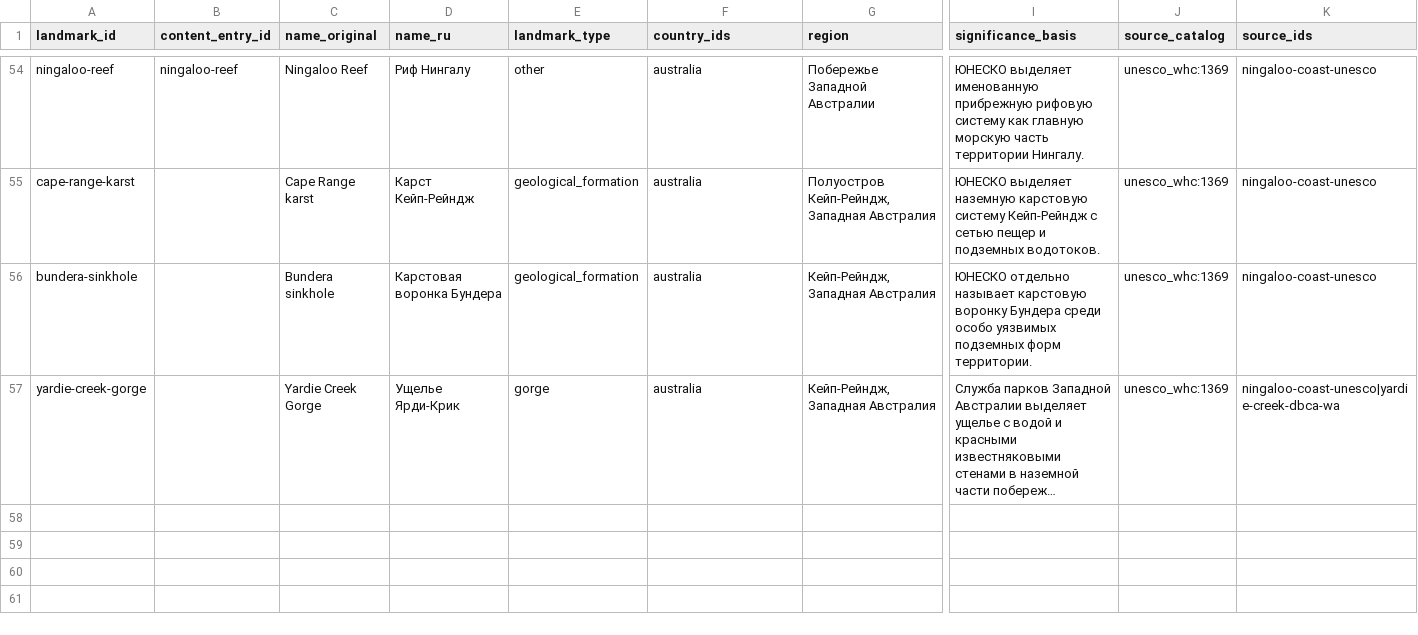
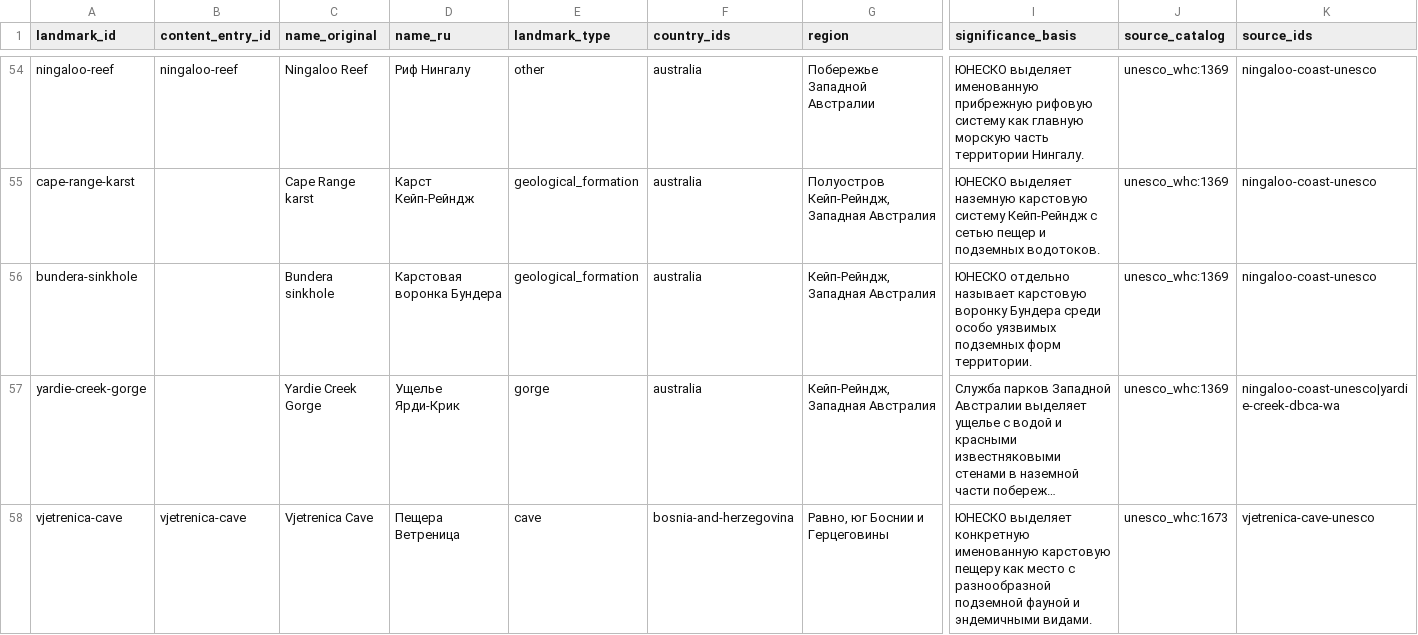
Before and after one commit to dmitrywroclaw-commits/GeoTrainer, a CSV file: content/research/landmark-candidates.csv, drawn as a sheet; only a part is shown, gaps mark what is left out; long unchanged cells end in …; rows hold the shown columns only; the diff names each change by its address in the sheet, - before the commit and + after, or states it on an @@ line.

Commit message:
Add Vjetrenica cave landmark

```diff
--- a/content/research/landmark-candidates.csv
+++ b/content/research/landmark-candidates.csv
+row 58: vjetrenica-cave | vjetrenica-cave | Vjetrenica Cave | Пещера Ветреница | cave | bosnia-and-herzegovina | Равно, юг Боснии и Герцеговины | ЮНЕСКО выделяет конкретную именованную карстовую пещеру как место с разнообразной подземной фауной и эндемичными видами. | unesco_whc:1673 | vjetrenica-cave-unesco
```
Also changed, not shown: content/research/media-review.csv, content/research/nature-source-catalog.csv, 7 other files.
